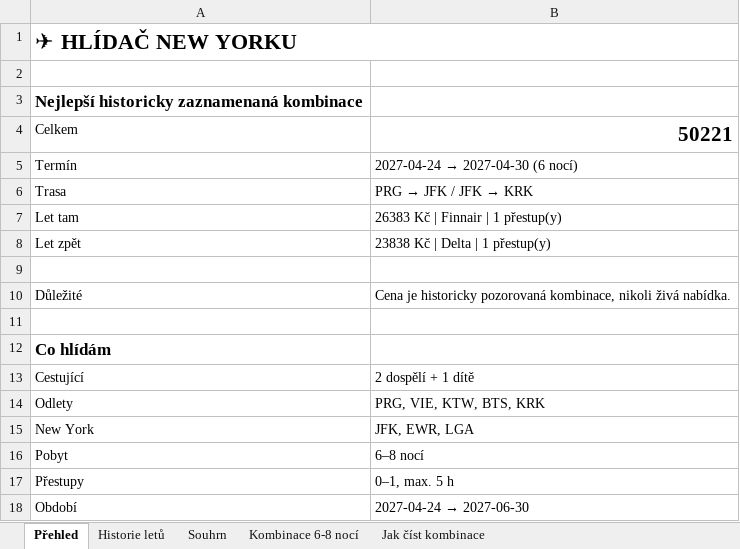
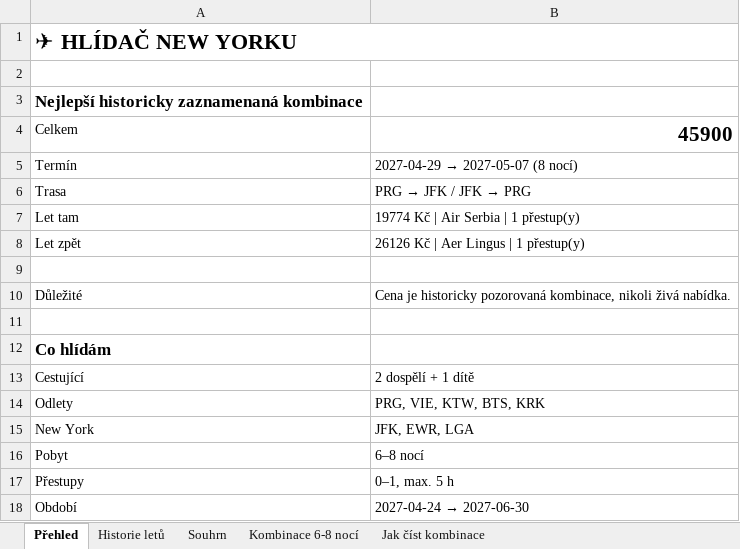
Before and after one commit to UM-26/flight-price-agent, an Excel workbook: data/flight_prices.xlsx, sheet Přehled, drawn as a sheet; values as stored, in another font and other column widths than the file's, no borders; the diff names each change by its address in the sheet, - before the commit and + after, or states it on an @@ line.

```diff
--- a/data/flight_prices.xlsx (sheet Přehled)
+++ b/data/flight_prices.xlsx (sheet Přehled)
-B4: 50221
+B4: 45900
@@ B5: 2027-04-24 → 2027-04-30 (6 nocí) → 2027-04-29 → 2027-05-07 (8 nocí) @@
@@ B6: PRG → JFK / JFK → KRK → PRG → JFK / JFK → PRG @@
-B7: 26383 Kč | Finnair | 1 přestup(y)
+B7: 19774 Kč | Air Serbia | 1 přestup(y)
-B8: 23838 Kč | Delta | 1 přestup(y)
+B8: 26126 Kč | Aer Lingus | 1 přestup(y)
```
Also changed, not shown: sheet Kombinace 6-8 nocí, sheet Historie letů, sheet Souhrn, 2 other files.
